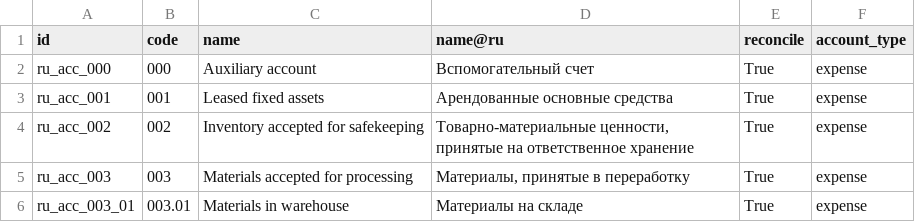
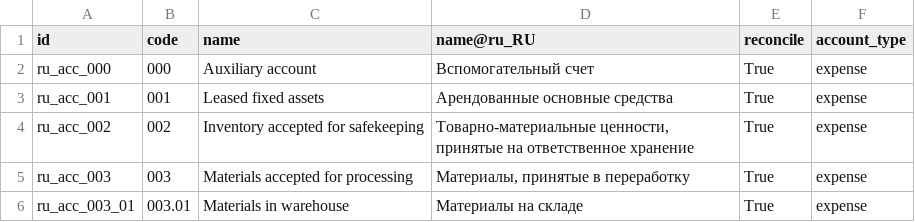
Before and after one commit to Katulos/l10n-russia, a CSV file: l10n_ru/data/template/account.account-ru.csv, drawn as a sheet; only a part is shown.

```diff
--- a/l10n_ru/data/template/account.account-ru.csv
+++ b/l10n_ru/data/template/account.account-ru.csv
@@ -1,2 +1,2 @@
-"id","code","name","name@ru","reconcile","account_type"
+"id","code","name","name@ru_RU","reconcile","account_type"
 "ru_acc_000","000","Auxiliary account","Вспомогательный счет","True","expense"
```
Also changed, not shown: l10n_ru/data/template/account.tax-ru.csv, l10n_ru/data/template/account.tax.group-ru.csv, 4 other files.
